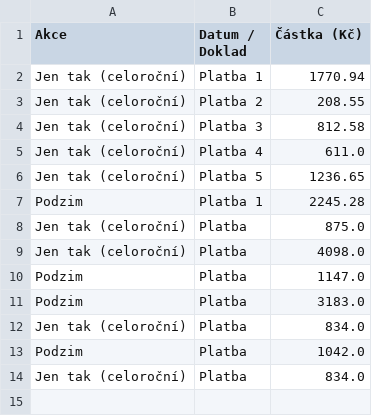
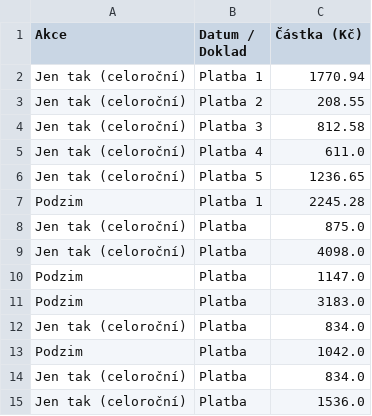
Before and after one commit to Kairlai/Slevomat, a CSV file: slevomat_platby.csv, drawn as a sheet.

Commit message:
Aktualizace plateb Slevomat

```diff
--- a/slevomat_platby.csv
+++ b/slevomat_platby.csv
@@ -14 +14,2 @@ Podzim,Platba,1042.0
 Jen tak (celoroční),Platba,834.0
+Jen tak (celoroční),Platba,1536.0
```
